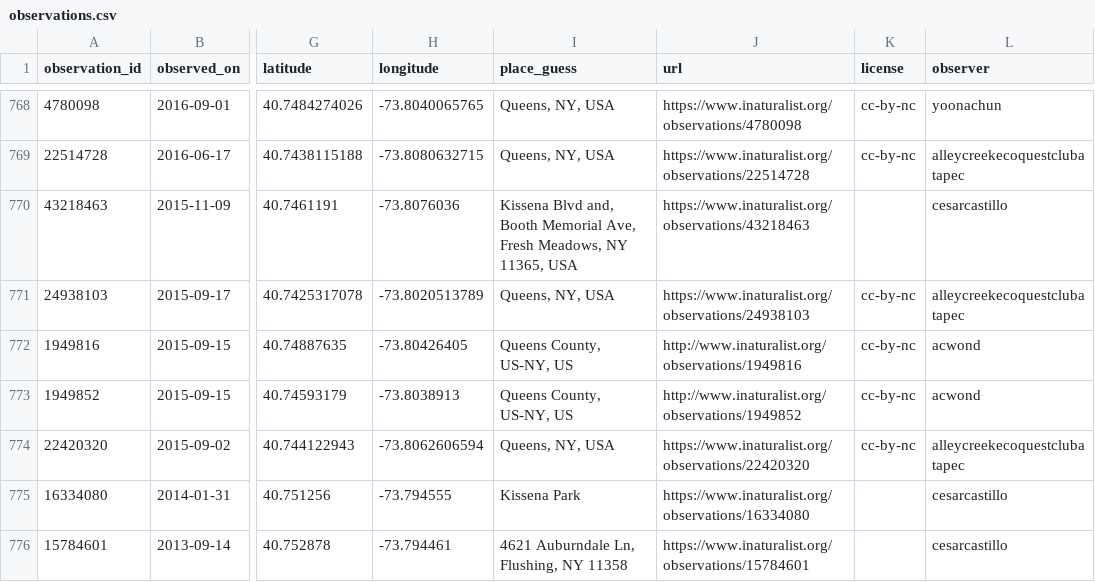
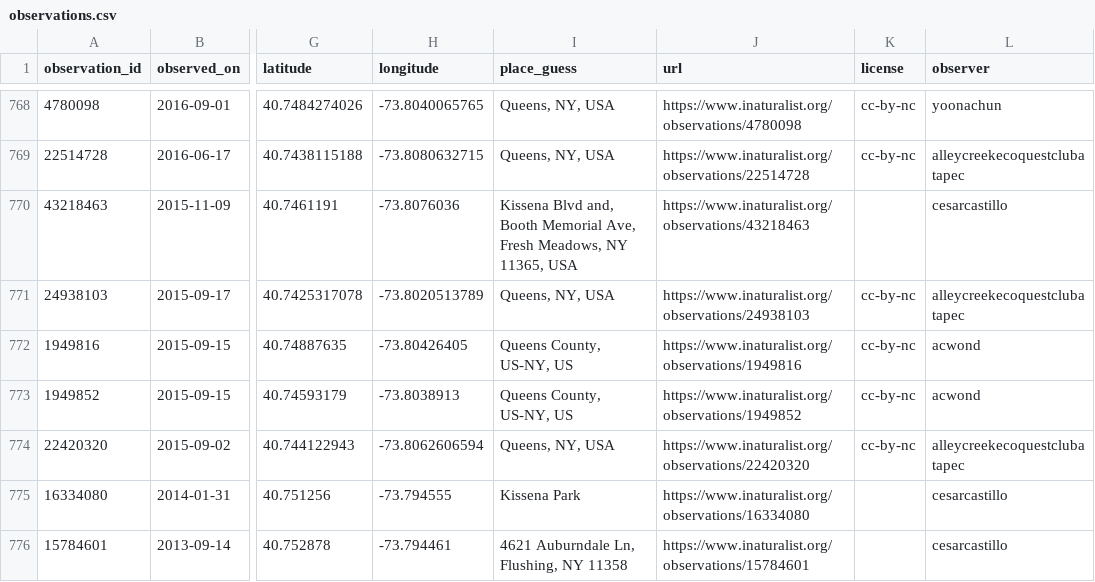
Before and after one commit to musfiratpx/invasive-species-lookout, a CSV file: backend/data/cache/observations.csv, drawn as a sheet; only a part is shown, gaps mark what is left out; the diff names each change by its address in the sheet, - before the commit and + after, or states it on an @@ line.

```diff
--- a/backend/data/cache/observations.csv
+++ b/backend/data/cache/observations.csv
-J772 (url): http://www.inaturalist.org/observations/1949816
+J772 (url): https://www.inaturalist.org/observations/1949816
-J773 (url): http://www.inaturalist.org/observations/1949852
+J773 (url): https://www.inaturalist.org/observations/1949852
```
Also changed, not shown: 8 other files.
